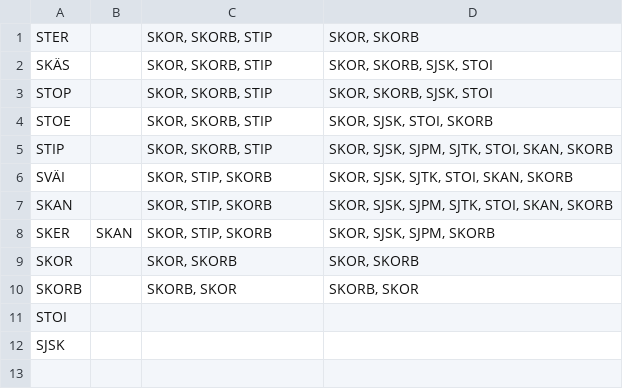
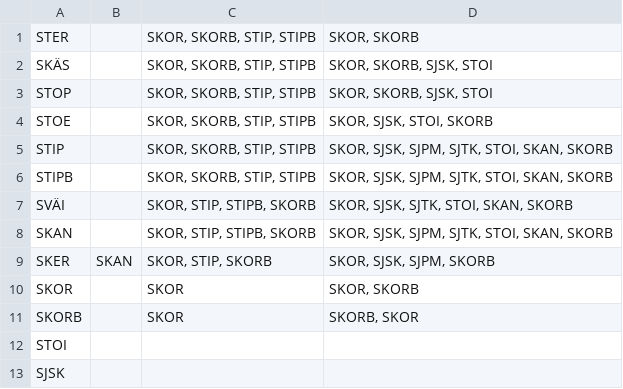
Before and after one commit to iorena/dramaturg.io, a CSV file: sequence/expansion_types.csv, drawn as a sheet.

```diff
--- a/sequence/expansion_types.csv
+++ b/sequence/expansion_types.csv
@@ -1,11 +1,12 @@
-STER		SKOR, SKORB, STIP	SKOR, SKORB
-SKÄS		SKOR, SKORB, STIP	SKOR, SKORB, SJSK, STOI
-STOP		SKOR, SKORB, STIP	SKOR, SKORB, SJSK, STOI
-STOE		SKOR, SKORB, STIP	SKOR, SJSK, STOI, SKORB
-STIP		SKOR, SKORB, STIP	SKOR, SJSK, SJPM, SJTK, STOI, SKAN, SKORB
-SVÄI		SKOR, STIP, SKORB	SKOR, SJSK, SJTK, STOI, SKAN, SKORB
-SKAN		SKOR, STIP, SKORB	SKOR, SJSK, SJPM, SJTK, STOI, SKAN, SKORB
+STER		SKOR, SKORB, STIP, STIPB	SKOR, SKORB
+SKÄS		SKOR, SKORB, STIP, STIPB	SKOR, SKORB, SJSK, STOI
+STOP		SKOR, SKORB, STIP, STIPB	SKOR, SKORB, SJSK, STOI
+STOE		SKOR, SKORB, STIP, STIPB	SKOR, SJSK, STOI, SKORB
+STIP		SKOR, SKORB, STIP, STIPB	SKOR, SJSK, SJPM, SJTK, STOI, SKAN, SKORB
+STIPB		SKOR, SKORB, STIP, STIPB	SKOR, SJSK, SJPM, SJTK, STOI, SKAN, SKORB
+SVÄI		SKOR, STIP, STIPB, SKORB	SKOR, SJSK, SJTK, STOI, SKAN, SKORB
+SKAN		SKOR, STIP, STIPB, SKORB	SKOR, SJSK, SJPM, SJTK, STOI, SKAN, SKORB
 SKER	SKAN	SKOR, STIP, SKORB	SKOR, SJSK, SJPM, SKORB
-SKOR		SKOR, SKORB	SKOR, SKORB
-SKORB		SKORB, SKOR	SKORB, SKOR
+SKOR		SKOR	SKOR, SKORB
+SKORB		SKOR	SKORB, SKOR
 STOI			
```
Also changed, not shown: language/action_types.csv, sequence/sequence_types.csv, 3 other files.
